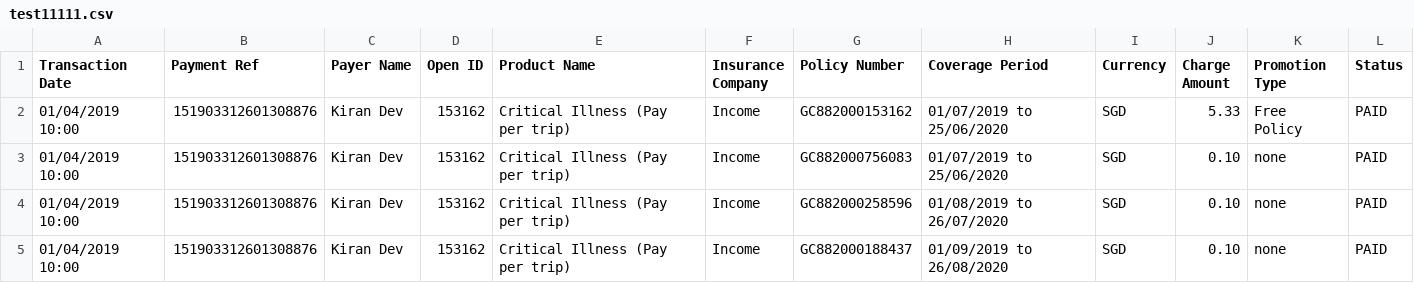
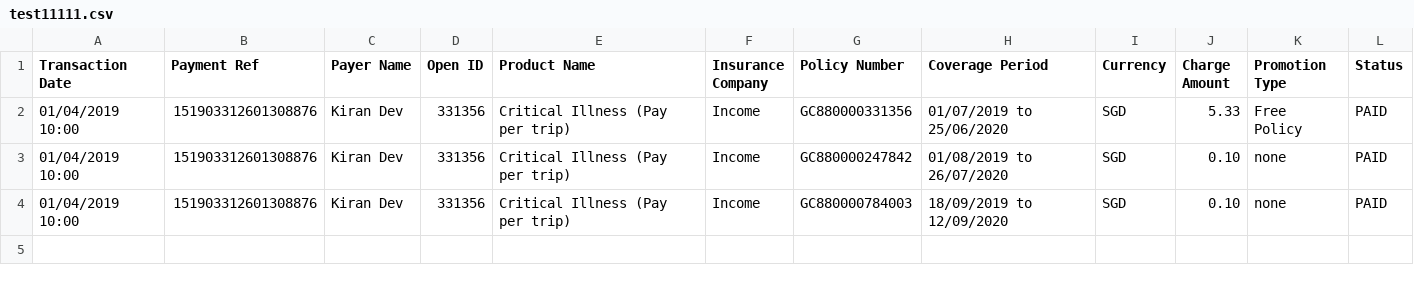
Before and after one commit to dorise1/test, a CSV file: test11111.csv, drawn as a sheet.

Commit message:
Update test11111.csv

```diff
--- a/test11111.csv
+++ b/test11111.csv
@@ -1,5 +1,4 @@
 Transaction Date,Payment Ref,Payer Name,Open ID,Product Name,Insurance Company,Policy Number,Coverage Period,Currency,Charge Amount,Promotion Type,Status
-01/04/2019 10:00,151903312601308876,Kiran Dev,153162,Critical Illness (Pay per trip),Income,GC882000153162,01/07/2019 to 25/06/2020,SGD,5.33,Free Policy,PAID
-01/04/2019 10:00,151903312601308876,Kiran Dev,153162,Critical Illness (Pay per trip),Income,GC882000756083,01/07/2019 to 25/06/2020,SGD,0.10,none,PAID
-01/04/2019 10:00,151903312601308876,Kiran Dev,153162,Critical Illness (Pay per trip),Income,GC882000258596,01/08/2019 to 26/07/2020,SGD,0.10,none,PAID
-01/04/2019 10:00,151903312601308876,Kiran Dev,153162,Critical Illness (Pay per trip),Income,GC882000188437,01/09/2019 to 26/08/2020,SGD,0.10,none,PAID
+01/04/2019 10:00,151903312601308876,Kiran Dev,331356,Critical Illness (Pay per trip),Income,GC880000331356,01/07/2019 to 25/06/2020,SGD,5.33,Free Policy,PAID
+01/04/2019 10:00,151903312601308876,Kiran Dev,331356,Critical Illness (Pay per trip),Income,GC880000247842,01/08/2019 to 26/07/2020,SGD,0.10,none,PAID
+01/04/2019 10:00,151903312601308876,Kiran Dev,331356,Critical Illness (Pay per trip),Income,GC880000784003,18/09/2019 to 12/09/2020,SGD,0.10,none,PAID
```
